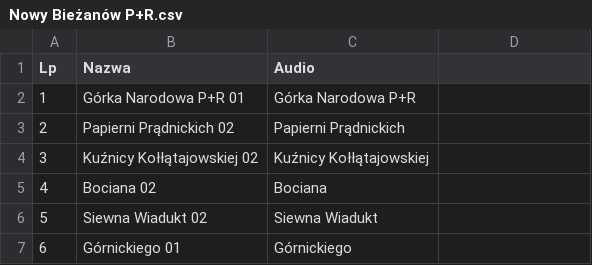
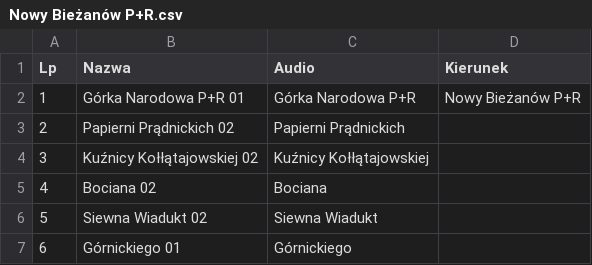
Before and after one commit to RozneOdslonyKMK/Krakow-SIP-SYSTEM, a CSV file: routes/mpk/tramwaj/69/Nowy Bieżanów P+R.csv, drawn as a sheet; only a part is shown; the diff names each change by its address in the sheet, - before the commit and + after, or states it on an @@ line.

Commit message:
69 Nowy Bieżanów P+R

```diff
--- a/routes/mpk/tramwaj/69/Nowy Bieżanów P+R.csv
+++ b/routes/mpk/tramwaj/69/Nowy Bieżanów P+R.csv
-D1: (empty)
+D1: Kierunek
-D2 (Kierunek): (empty)
+D2 (Kierunek): Nowy Bieżanów P+R
```
